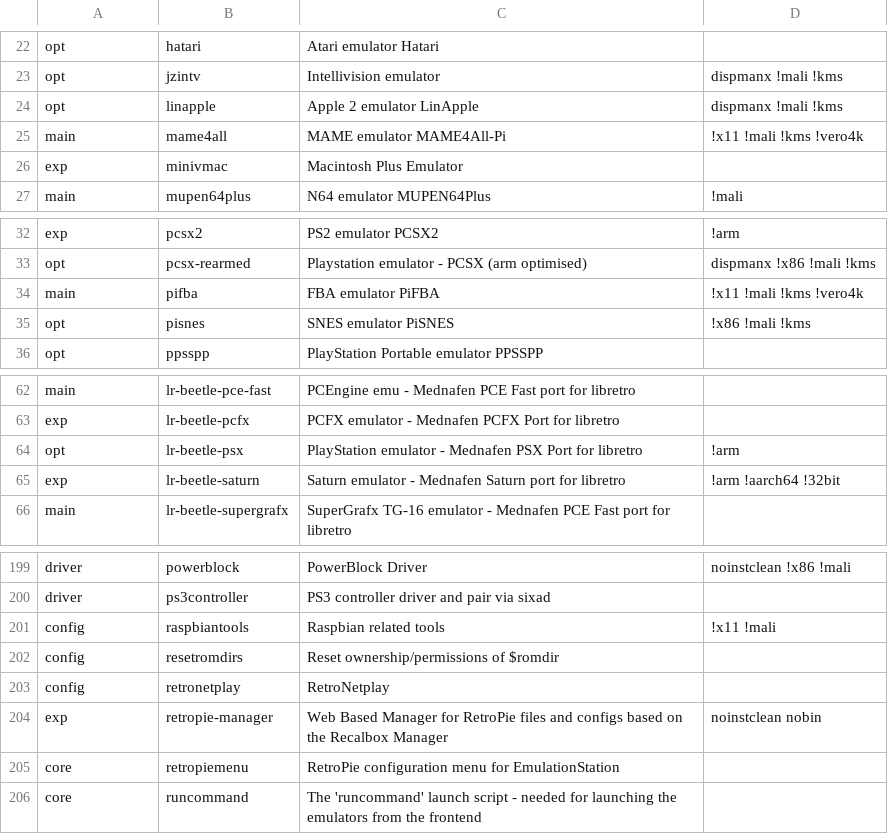
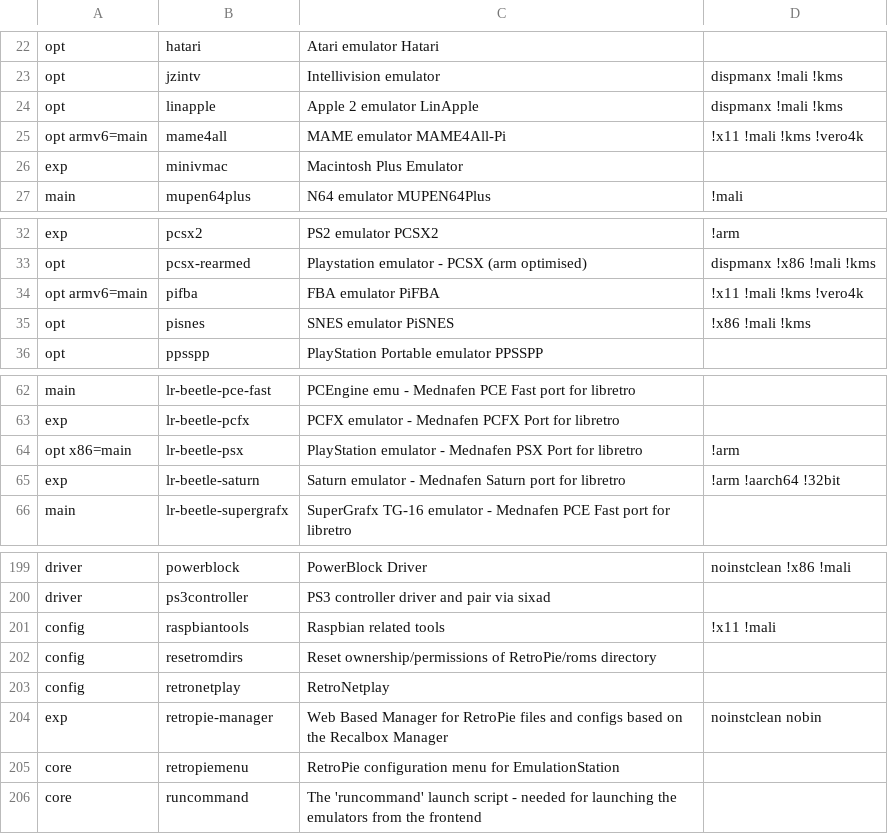
Before and after one commit to mmatyas/retropie-pkgflags, a CSV file: packages.csv, drawn as a sheet; only a part is shown, gaps mark what is left out; the diff covers the shown part only.

Commit message:
Deploy mmatyas/retropie-pkgflags to github.com/mmatyas/retropie-pkgflags.git:gh-pages

```diff
--- a/packages.csv
+++ b/packages.csv
@@ -24,3 +24,3 @@ opt;jzintv;Intellivision emulator;dispmanx !mali !kms;
 opt;linapple;Apple 2 emulator LinApple;dispmanx !mali !kms;
-main;mame4all;MAME emulator MAME4All-Pi;!x11 !mali !kms !vero4k;
+opt armv6=main;mame4all;MAME emulator MAME4All-Pi;!x11 !mali !kms !vero4k;
 exp;minivmac;Macintosh Plus Emulator;;
@@ -33,3 +33,3 @@ exp;pcsx2;PS2 emulator PCSX2;!arm;
 opt;pcsx-rearmed;Playstation emulator - PCSX (arm optimised);dispmanx !x86 !mali !kms;
-main;pifba;FBA emulator PiFBA;!x11 !mali !kms !vero4k;
+opt armv6=main;pifba;FBA emulator PiFBA;!x11 !mali !kms !vero4k;
 opt;pisnes;SNES emulator PiSNES;!x86 !mali !kms;
@@ -63,3 +63,3 @@ main;lr-beetle-pce-fast;PCEngine emu - Mednafen PCE Fast port for libretro;;
 exp;lr-beetle-pcfx;PCFX emulator - Mednafen PCFX Port for libretro;;
-opt;lr-beetle-psx;PlayStation emulator - Mednafen PSX Port for libretro;!arm;
+opt x86=main;lr-beetle-psx;PlayStation emulator - Mednafen PSX Port for libretro;!arm;
 exp;lr-beetle-saturn;Saturn emulator - Mednafen Saturn port for libretro;!arm !aarch64 !32bit;
@@ -201,3 +201,3 @@ driver;ps3controller;PS3 controller driver and pair via sixad;;
 config;raspbiantools;Raspbian related tools;!x11 !mali;
-config;resetromdirs;Reset ownership/permissions of $romdir;;
+config;resetromdirs;Reset ownership/permissions of RetroPie/roms directory;;
 config;retronetplay;RetroNetplay;;
```
Also changed, not shown: 11 edited cells elsewhere in this file, 1 other file.
